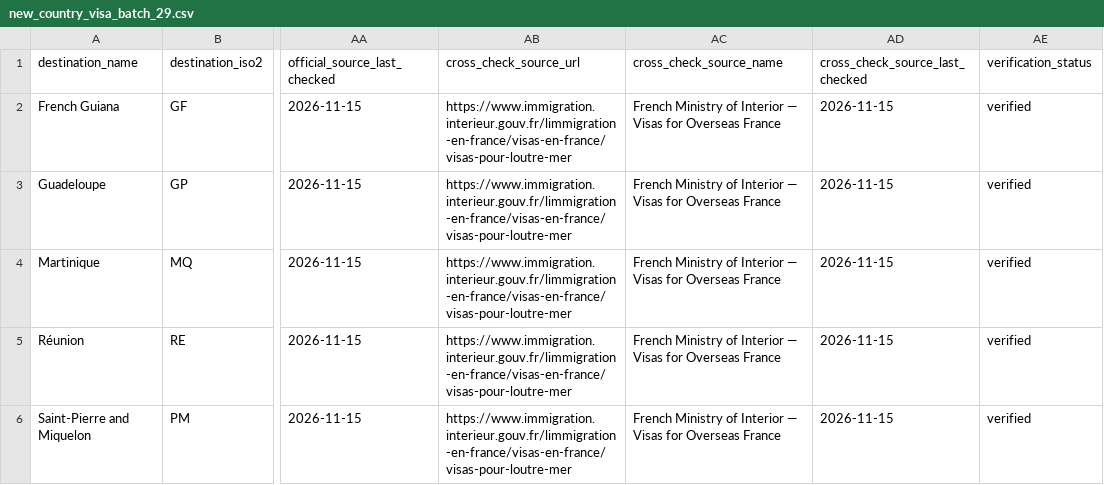
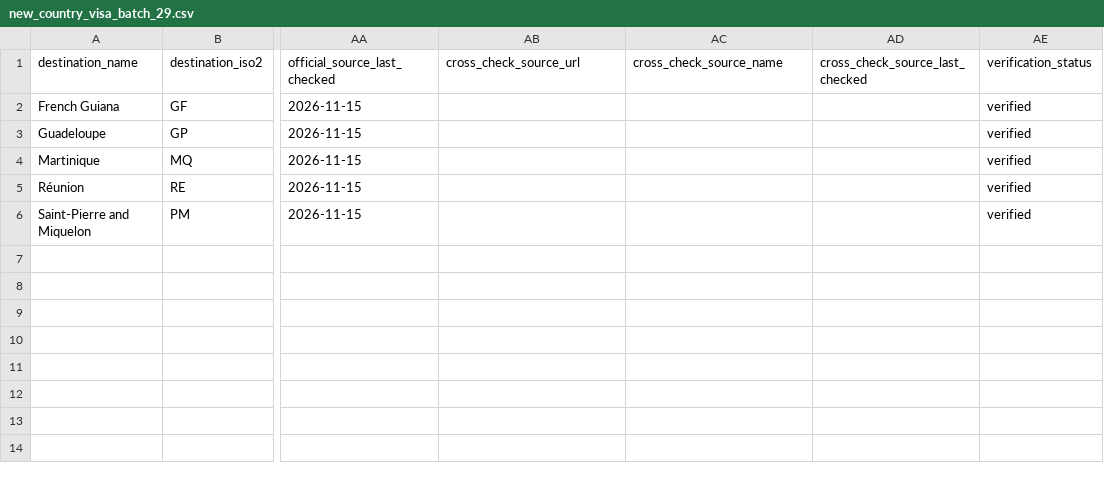
Before and after one commit to raadislam/unigo-backend, a CSV file: database/data/new_country_visa_batch_29.csv, drawn as a sheet; only a part is shown, gaps mark what is left out; the diff names each change by its address in the sheet, - before the commit and + after, or states it on an @@ line.

Commit message:
Keep batch 29 cross-check sources in full audit import only

```diff
--- a/database/data/new_country_visa_batch_29.csv
+++ b/database/data/new_country_visa_batch_29.csv
-AB2:AB6 (cross_check_source_url): https://www.immigration.interieur.gouv.fr/limmigration-en-france/visas-en-france/visas-pour-loutre-mer
+AB2:AB6 (cross_check_source_url): (empty)
-AC2:AC6 (cross_check_source_name): French Ministry of Interior — Visas for Overseas France
+AC2:AC6 (cross_check_source_name): (empty)
-AD2:AD6 (cross_check_source_last_checked): 2026-11-15
+AD2:AD6 (cross_check_source_last_checked): (empty)
```
